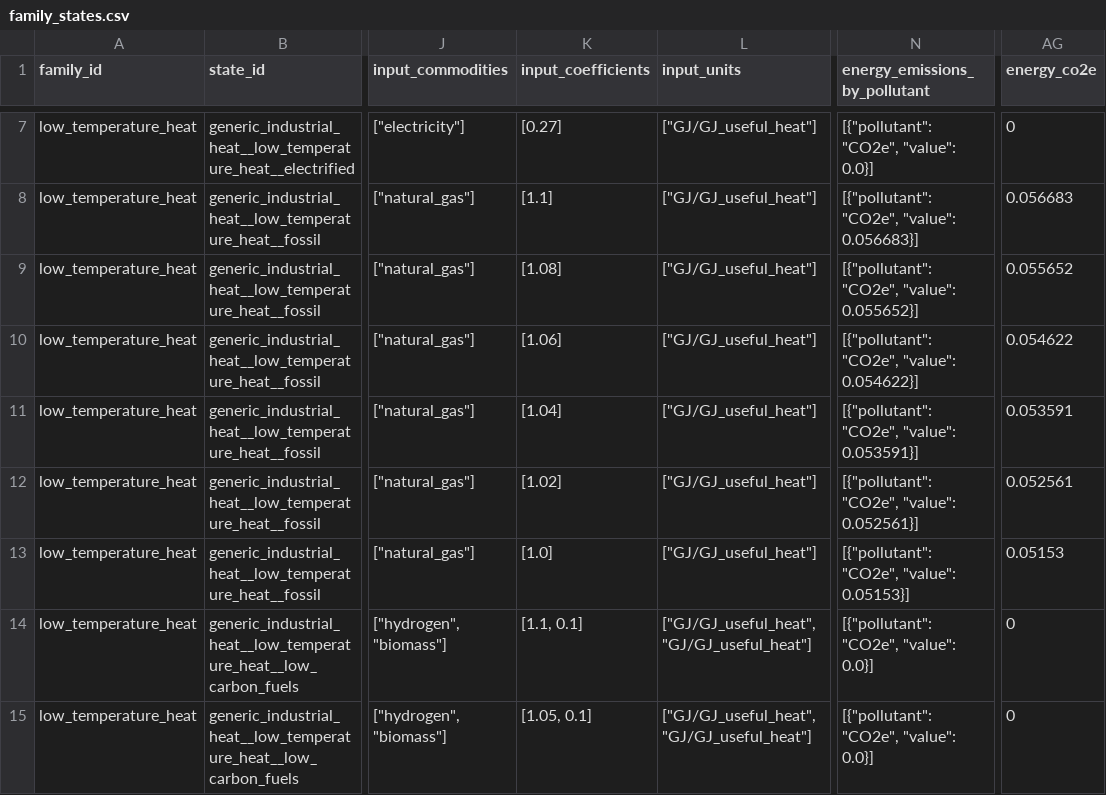
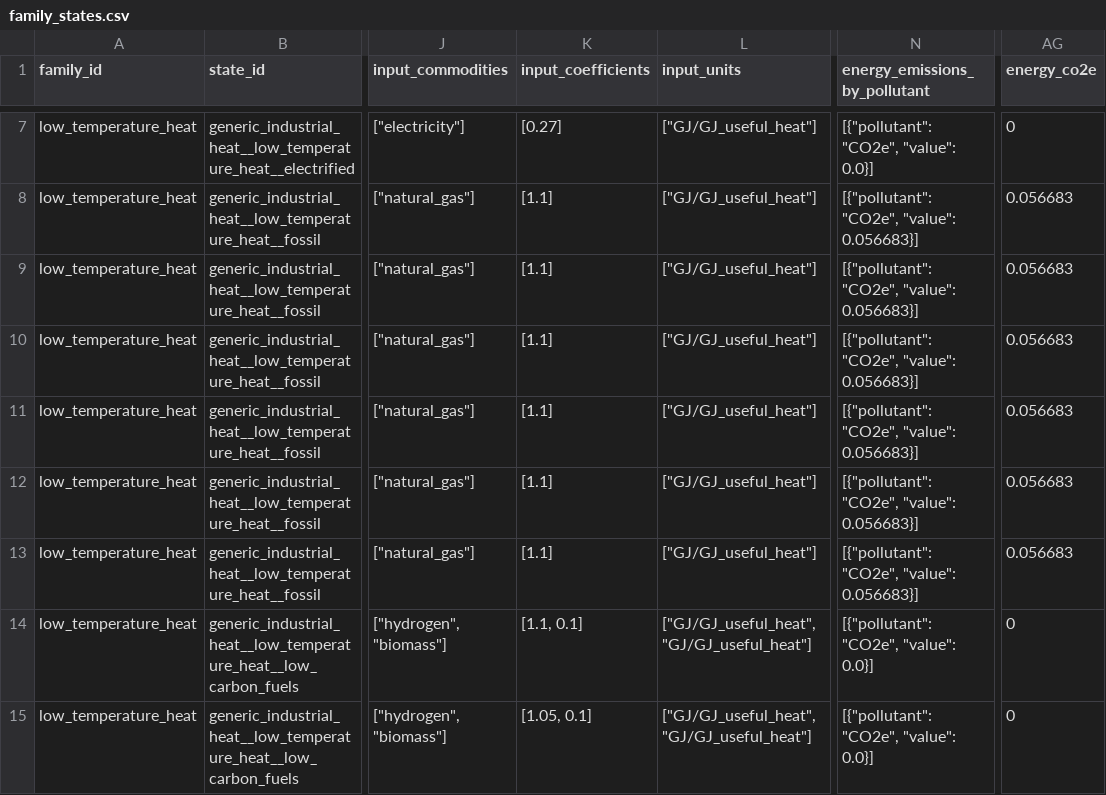
Before and after one commit to austimes/simple-msm, a CSV file: sector_trajectory_library/families/low_temperature_heat/family_states.csv, drawn as a sheet; only a part is shown, gaps mark what is left out; the diff names each change by its address in the sheet, - before the commit and + after, or states it on an @@ line.

```diff
--- a/sector_trajectory_library/families/low_temperature_heat/family_states.csv
+++ b/sector_trajectory_library/families/low_temperature_heat/family_states.csv
-K9 (input_coefficients): [1.08]
+K9 (input_coefficients): [1.1]
-N9 (energy_emissions_by_pollutant): [{"pollutant": "CO2e", "value": 0.055652}]
+N9 (energy_emissions_by_pollutant): [{"pollutant": "CO2e", "value": 0.056683}]
-AG9 (energy_co2e): 0.055652
+AG9 (energy_co2e): 0.056683
-K10 (input_coefficients): [1.06]
+K10 (input_coefficients): [1.1]
-N10 (energy_emissions_by_pollutant): [{"pollutant": "CO2e", "value": 0.054622}]
+N10 (energy_emissions_by_pollutant): [{"pollutant": "CO2e", "value": 0.056683}]
-AG10 (energy_co2e): 0.054622
+AG10 (energy_co2e): 0.056683
-K11 (input_coefficients): [1.04]
+K11 (input_coefficients): [1.1]
-N11 (energy_emissions_by_pollutant): [{"pollutant": "CO2e", "value": 0.053591}]
+N11 (energy_emissions_by_pollutant): [{"pollutant": "CO2e", "value": 0.056683}]
-AG11 (energy_co2e): 0.053591
+AG11 (energy_co2e): 0.056683
-K12 (input_coefficients): [1.02]
+K12 (input_coefficients): [1.1]
-N12 (energy_emissions_by_pollutant): [{"pollutant": "CO2e", "value": 0.052561}]
+N12 (energy_emissions_by_pollutant): [{"pollutant": "CO2e", "value": 0.056683}]
-AG12 (energy_co2e): 0.052561
+AG12 (energy_co2e): 0.056683
-K13 (input_coefficients): [1.0]
+K13 (input_coefficients): [1.1]
-N13 (energy_emissions_by_pollutant): [{"pollutant": "CO2e", "value": 0.05153}]
+N13 (energy_emissions_by_pollutant): [{"pollutant": "CO2e", "value": 0.056683}]
-AG13 (energy_co2e): 0.05153
+AG13 (energy_co2e): 0.056683
```
Also changed, not shown: sector_trajectory_library/shared/source_ledger.csv, 12 other files.
